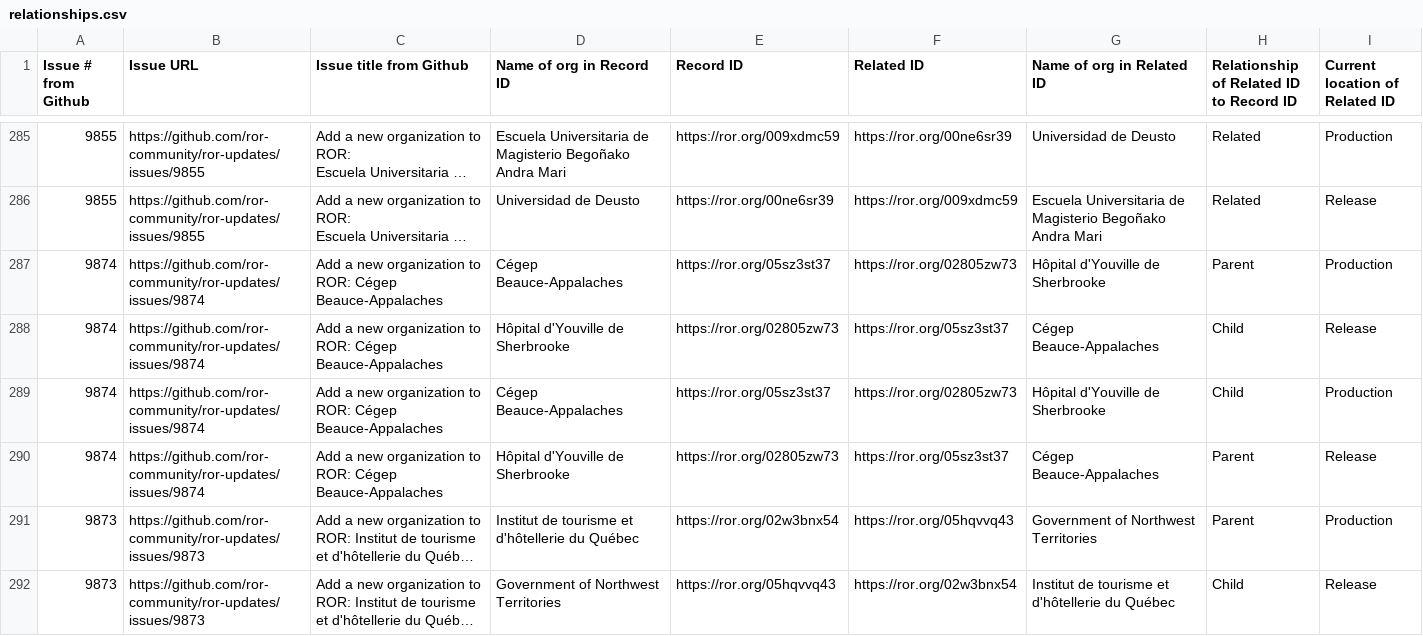
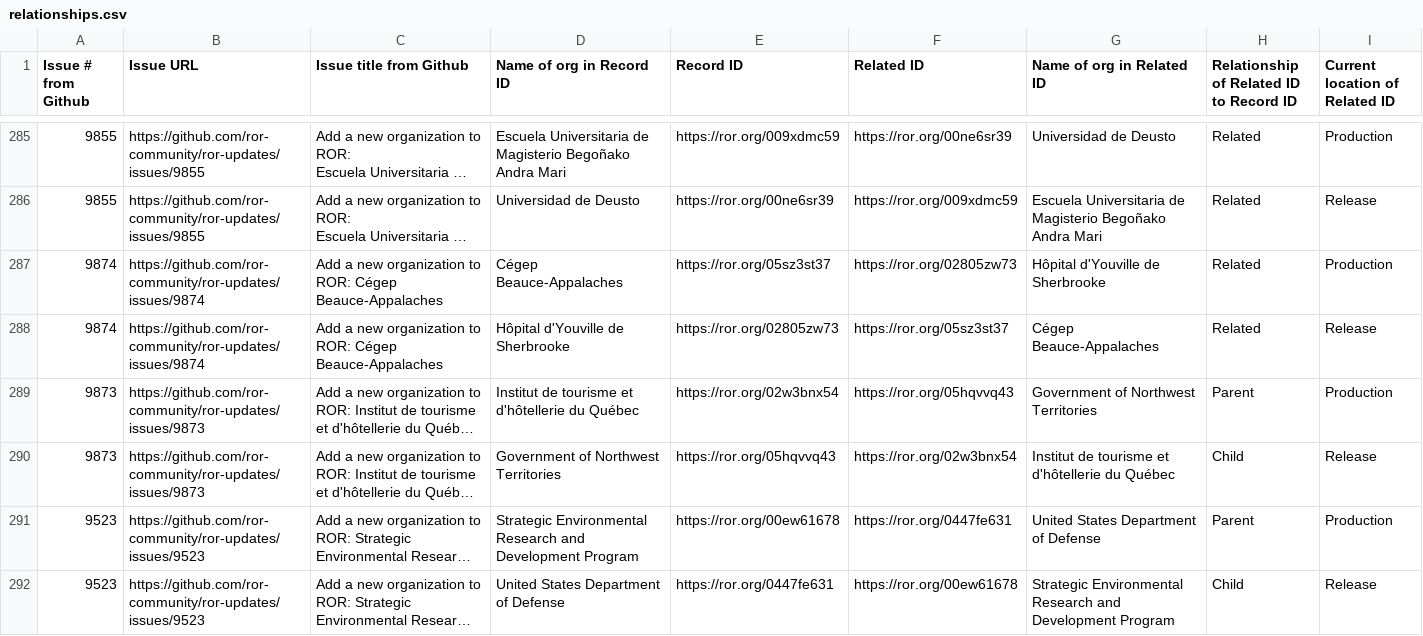
Before and after one commit to ror-community/ror-records, a CSV file: v1.43/relationships.csv, drawn as a sheet; only a part is shown, gaps mark what is left out; the shorter side is filled out with more unchanged rows; long unchanged cells end in …; removed rows and columns are numbered as before the commit, all else as after; the diff names each change by its address in the sheet, - before the commit and + after, or states it on an @@ line.

Commit message:
record and relationships corrections

```diff
--- a/v1.43/relationships.csv
+++ b/v1.43/relationships.csv
-H287: Parent
+H287: Related
-row 288: 9874 | https://github.com/ror-community/ror-updates/issues/9874 | Add a new organization to ROR: Cégep Beauce-Appalaches | Hôpital d'Youville de Sherbrooke | https://ror.org/02805zw73 | https://ror.org/05sz3st37 | Cégep Beauce-Appalaches | Child | Release
-row 289: 9874 | https://github.com/ror-community/ror-updates/issues/9874 | Add a new organization to ROR: Cégep Beauce-Appalaches | Cégep Beauce-Appalaches | https://ror.org/05sz3st37 | https://ror.org/02805zw73 | Hôpital d'Youville de Sherbrooke | Child | Production
-H288: Parent
+H288: Related
```
Also changed, not shown: 4 other files.
